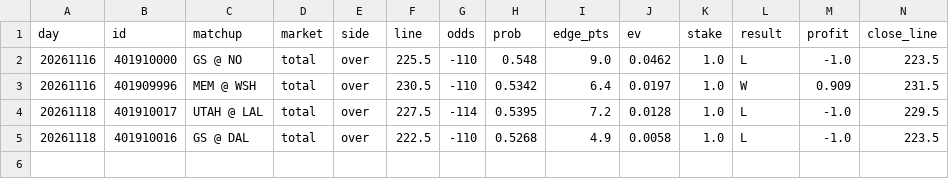
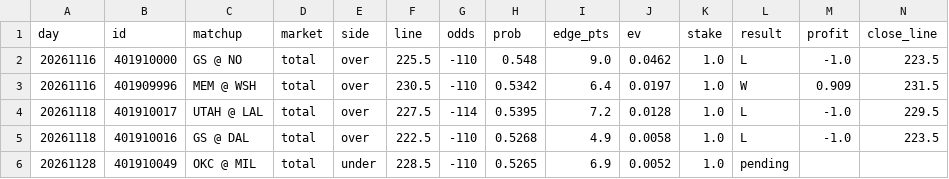
Before and after one commit to anth2622/claude, a CSV file: nba-model/data/picks.csv, drawn as a sheet; only a part is shown; rows hold the shown columns only; the diff names each change by its address in the sheet, - before the commit and + after, or states it on an @@ line.

```diff
--- a/nba-model/data/picks.csv
+++ b/nba-model/data/picks.csv
+row 6: 20261128 | 401910049 | OKC @ MIL | total | under | 228.5 | -110 | 0.5265 | 6.9 | 0.0052 | 1.0 | pending
```
Also changed, not shown: nba-model/data/backtest.csv, nba-model/data/predictions.csv, 6 other files.
